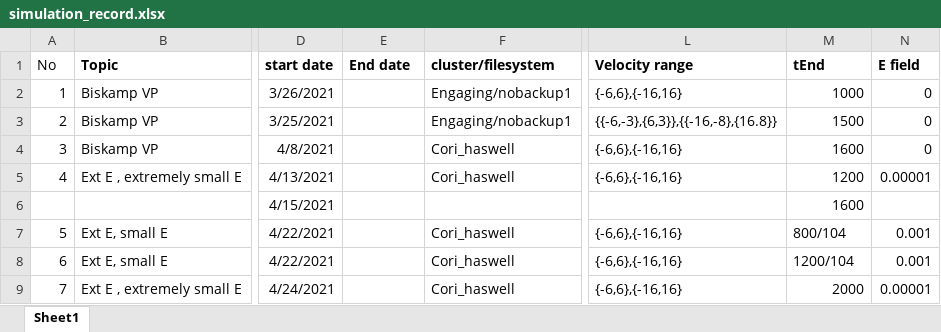
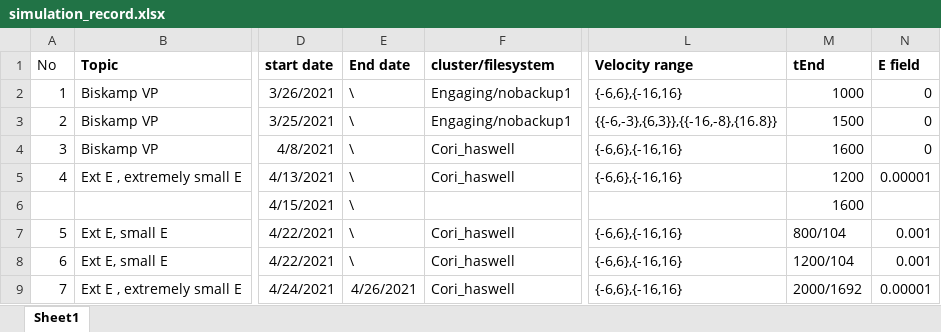
Before and after one commit to Zhuo-Liu/Gkeyll_IAT, an Excel workbook: simulation_record.xlsx, sheet Sheet1, drawn as a sheet; only a part is shown, gaps mark what is left out; values as stored, in another font and other column widths than the file's, no borders; the diff covers the shown part only; the diff names each change by its address in the sheet, - before the commit and + after, or states it on an @@ line.

```diff
--- a/simulation_record.xlsx (sheet Sheet1)
+++ b/simulation_record.xlsx (sheet Sheet1)
-E2:E8 (End date): (empty)
+E2:E8 (End date): \
-E9 (End date): (empty)
+E9 (End date): 4/26/2021
-M9 (tEnd): 2000
+M9 (tEnd): 2000/1692
```
Also changed, not shown: 6 added rows and 5 edited cells elsewhere in this sheet, 6 other files.
